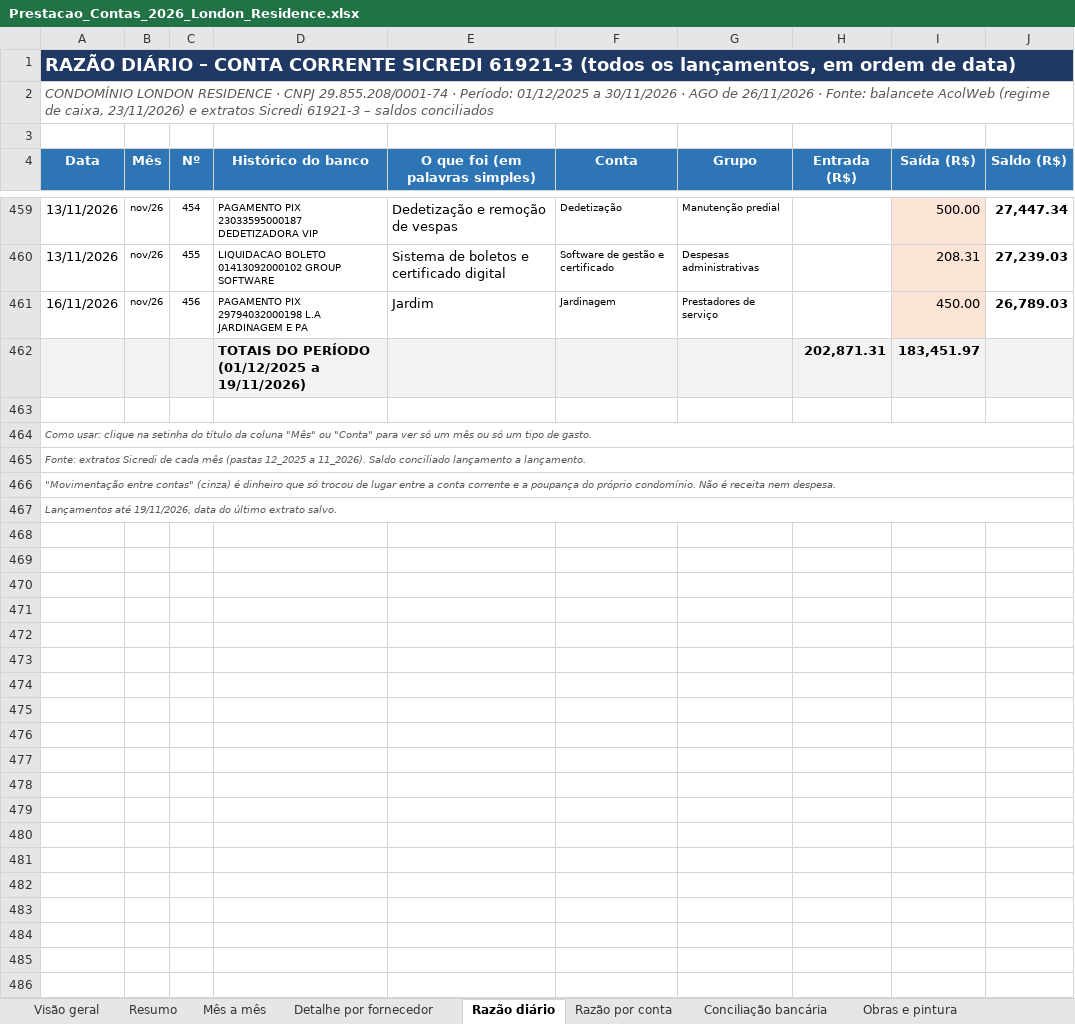
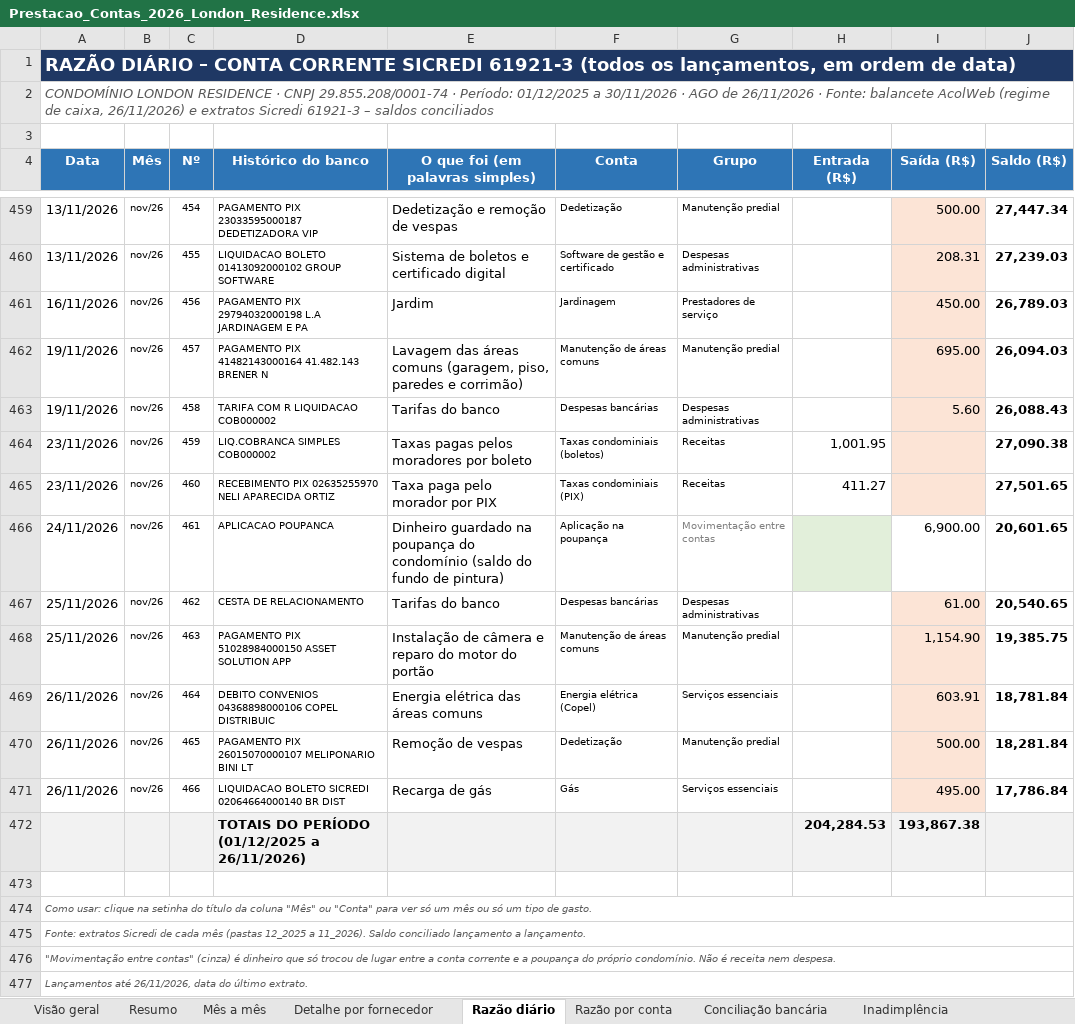
Before and after one commit to ROFContabilidade/Meus-Projetos, an Excel workbook: London-Residence/Prestacao_Contas_2026_London_Residence.xlsx, sheet Razão diário, drawn as a sheet; only a part is shown, gaps mark what is left out; values as stored, in another font and other column widths than the file's, no borders; removed rows and columns are numbered as before the commit, all else as after; the diff names each change by its address in the sheet, - before the commit and + after, or states it on an @@ line.

```diff
--- a/London-Residence/Prestacao_Contas_2026_London_Residence.xlsx (sheet Razão diário)
+++ b/London-Residence/Prestacao_Contas_2026_London_Residence.xlsx (sheet Razão diário)
-sheet tab: Obras e pintura
-A2 (Data): …de caixa, 23/11/2026) e extratos…
+A2 (Data): …de caixa, 26/11/2026) e extratos…
-row 462:  |  |  | TOTAIS DO PERÍODO (01/12/2025 a 19/11/2026) |  |  |  | 202,871.31 | 183,451.97
+row 462: 19/11/2026 | nov/26 | 457 | PAGAMENTO PIX 41482143000164 41.482.143 BRENER N | Lavagem das áreas comuns (garagem, piso, paredes e corrimão) | Manutenção de áreas comuns | Manutenção predial |  | 695.00 | 26,094.03
+row 463: 19/11/2026 | nov/26 | 458 | TARIFA COM R LIQUIDACAO COB000002 | Tarifas do banco | Despesas bancárias | Despesas administrativas |  | 5.60 | 26,088.43
+row 464: 23/11/2026 | nov/26 | 459 | LIQ.COBRANCA SIMPLES COB000002 | Taxas pagas pelos moradores por boleto | Taxas condominiais (boletos) | Receitas | 1,001.95 |  | 27,090.38
+row 465: 23/11/2026 | nov/26 | 460 | RECEBIMENTO PIX 02635255970 NELI APARECIDA ORTIZ | Taxa paga pelo morador por PIX | Taxas condominiais (PIX) | Receitas | 411.27 |  | 27,501.65
+row 466: 24/11/2026 | nov/26 | 461 | APLICACAO POUPANCA | Dinheiro guardado na poupança do condomínio (saldo do fundo de pintura) | Aplicação na poupança | Movimentação entre contas |  | 6,900.00 | 20,601.65
+row 467: 25/11/2026 | nov/26 | 462 | CESTA DE RELACIONAMENTO | Tarifas do banco | Despesas bancárias | Despesas administrativas |  | 61.00 | 20,540.65
+row 468: 25/11/2026 | nov/26 | 463 | PAGAMENTO PIX 51028984000150 ASSET SOLUTION APP | Instalação de câmera e reparo do motor do portão | Manutenção de áreas comuns | Manutenção predial |  | 1,154.90 | 19,385.75
+row 469: 26/11/2026 | nov/26 | 464 | DEBITO CONVENIOS 04368898000106 COPEL DISTRIBUIC | Energia elétrica das áreas comuns | Energia elétrica (Copel) | Serviços essenciais |  | 603.91 | 18,781.84
+row 470: 26/11/2026 | nov/26 | 465 | PAGAMENTO PIX 26015070000107 MELIPONARIO BINI LT | Remoção de vespas | Dedetização | Manutenção predial |  | 500.00 | 18,281.84
+row 471: 26/11/2026 | nov/26 | 466 | LIQUIDACAO BOLETO SICREDI 02064664000140 BR DIST | Recarga de gás | Gás | Serviços essenciais |  | 495.00 | 17,786.84
+row 472:  |  |  | TOTAIS DO PERÍODO (01/12/2025 a 26/11/2026) |  |  |  | 204,284.53 | 193,867.38
-A477 (Data): Lançamentos até 19/11/2026, data do último extrato salvo.
+A477 (Data): Lançamentos até 26/11/2026, data do último extrato.
```
Also changed, not shown: sheet Visão geral, sheet Razão por conta, sheet Resumo, sheet Mês a mês, sheet Detalhe por fornecedor, sheet Conciliação bancária, 1 more sheet, formulas that keep their value, charts or pictures, 2 other files.
